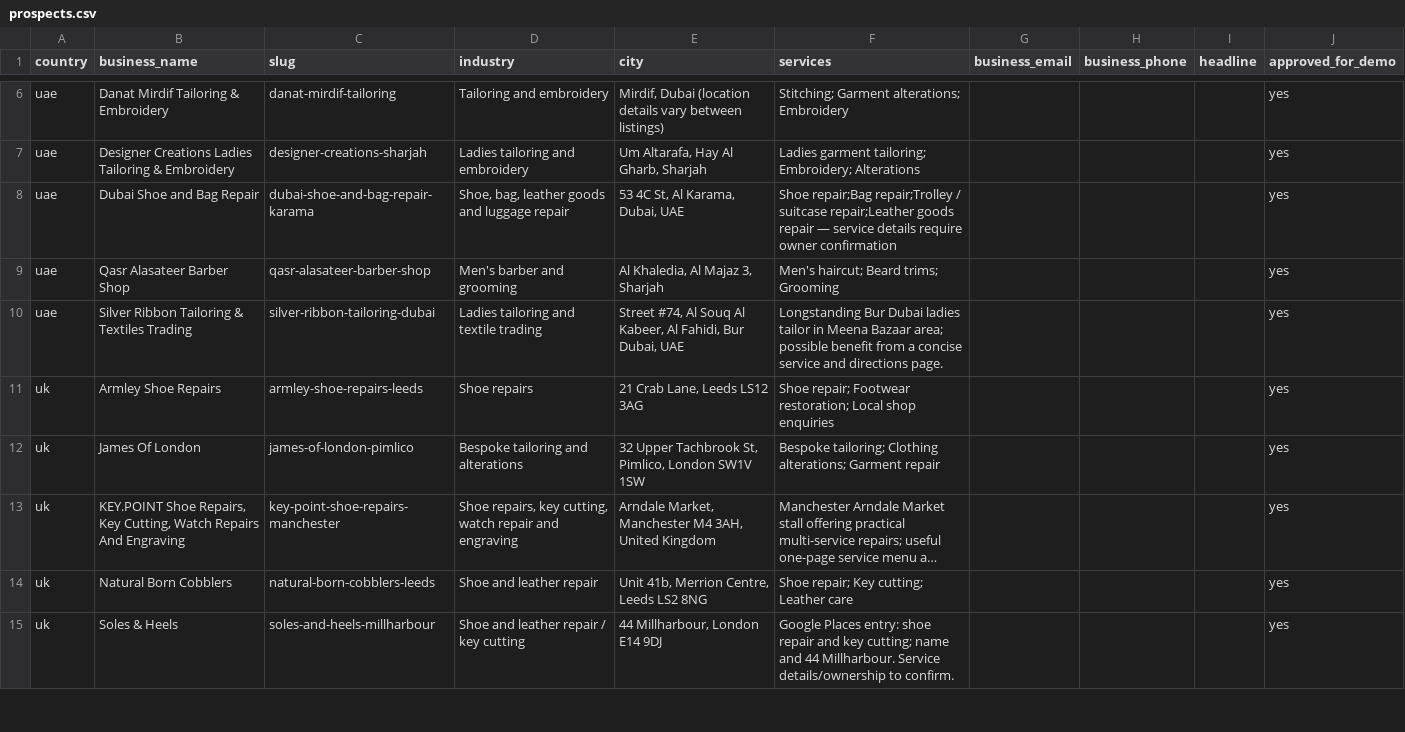
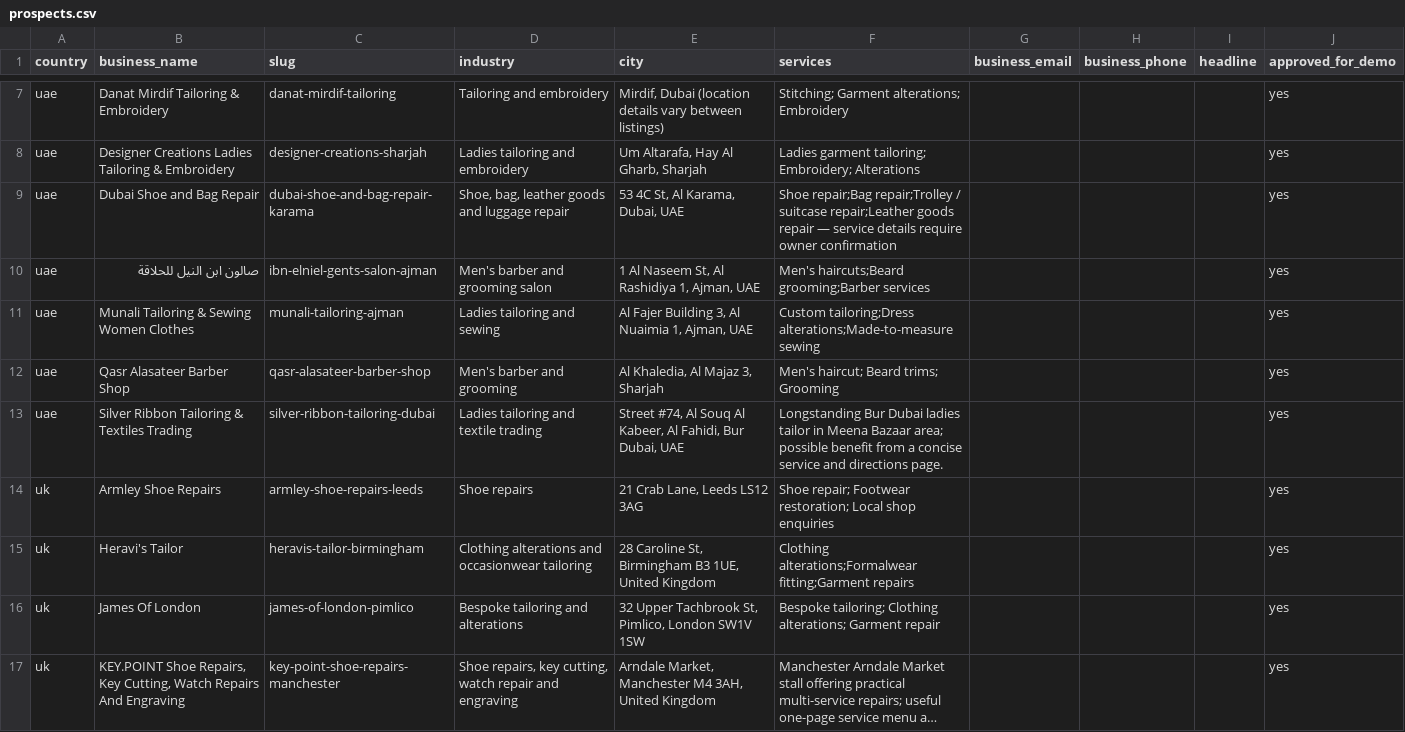
Before and after one commit to k6658489-a11y/marketing-eraa-demo, a CSV file: data/prospects.csv, drawn as a sheet; only a part is shown, gaps mark what is left out; the shorter side is filled out with more unchanged rows; long unchanged cells end in …; the diff covers the shown part only; the diff names each change by its address in the sheet, - before the commit and + after, or states it on an @@ line.

Commit message:
Sync approved Marketing Eraa website demos from Sheet

```diff
--- a/data/prospects.csv
+++ b/data/prospects.csv
+row 10: uae | صالون ابن النيل للحلاقة | ibn-elniel-gents-salon-ajman | Men's barber and grooming salon | 1 Al Naseem St, Al Rashidiya 1, Ajman, UAE | Men's haircuts;Beard grooming;Barber services |  |  |  | yes
+row 11: uae | Munali Tailoring & Sewing Women Clothes | munali-tailoring-ajman | Ladies tailoring and sewing | Al Fajer Building 3, Al Nuaimia 1, Ajman, UAE | Custom tailoring;Dress alterations;Made-to-measure sewing |  |  |  | yes
+row 15: uk | Heravi's Tailor | heravis-tailor-birmingham | Clothing alterations and occasionwear tailoring | 28 Caroline St, Birmingham B3 1UE, United Kingdom | Clothing alterations;Formalwear fitting;Garment repairs |  |  |  | yes
```
Also changed, not shown: 4 added rows elsewhere in this file.
